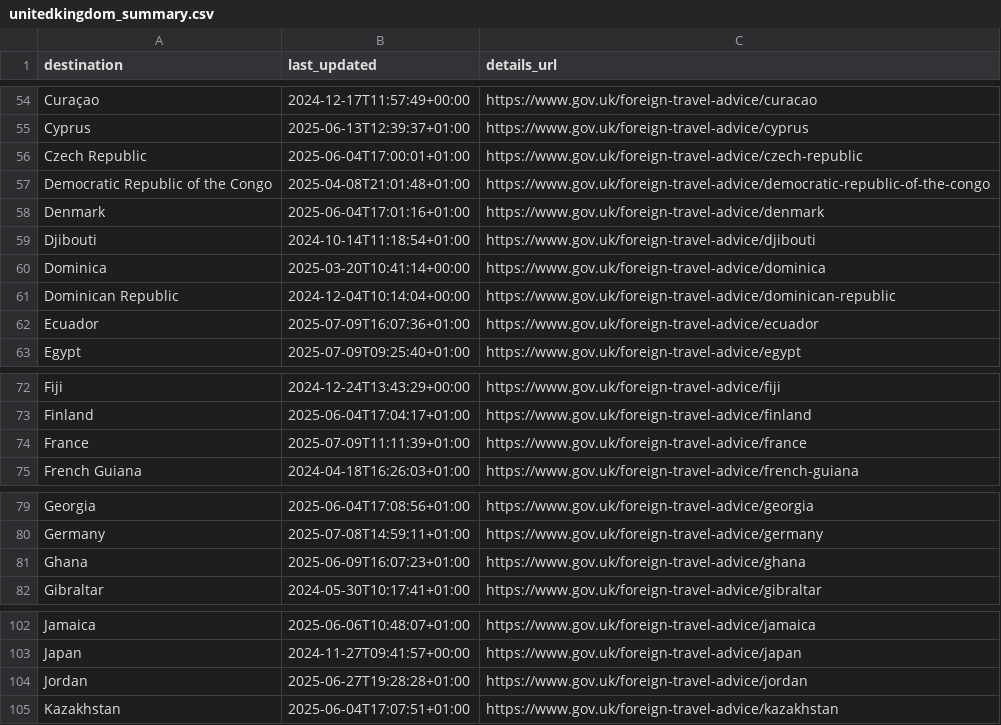
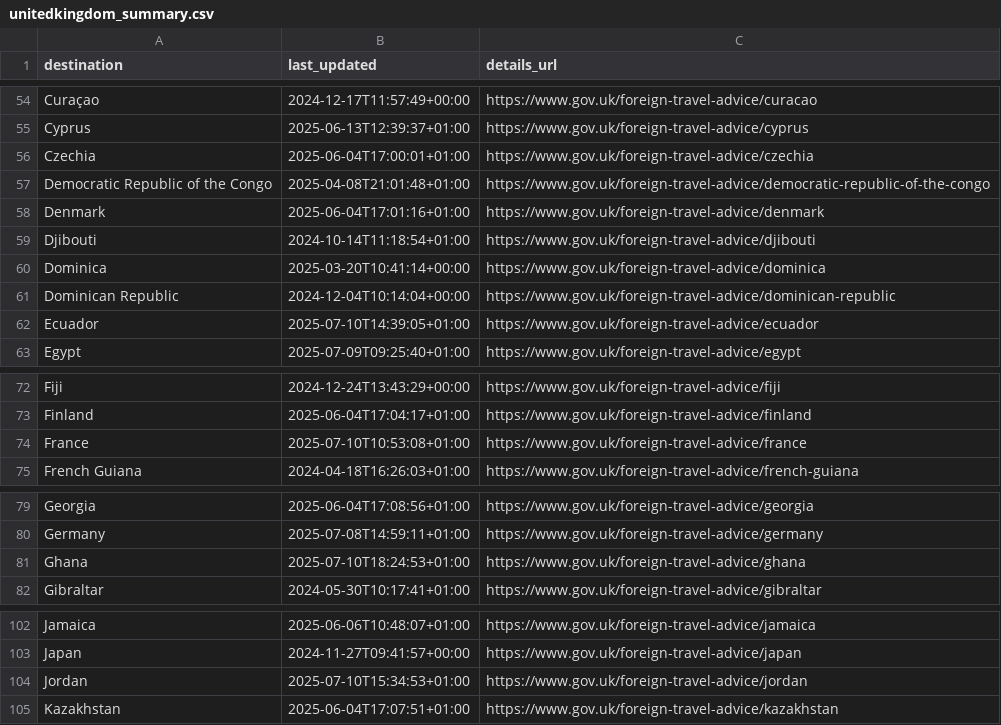
Before and after one commit to marcolussetti/travel-advisories, a CSV file: unitedkingdom_summary.csv, drawn as a sheet; only a part is shown, gaps mark what is left out.

```diff
--- a/unitedkingdom_summary.csv
+++ b/unitedkingdom_summary.csv
@@ -55,3 +55,3 @@ Curaçao,2024-12-17T11:57:49+00:00,https://www.gov.uk/foreign-travel-advice/cura
 Cyprus,2025-06-13T12:39:37+01:00,https://www.gov.uk/foreign-travel-advice/cyprus
-Czech Republic,2025-06-04T17:00:01+01:00,https://www.gov.uk/foreign-travel-advice/czech-republic
+Czechia,2025-06-04T17:00:01+01:00,https://www.gov.uk/foreign-travel-advice/czechia
 Democratic Republic of the Congo,2025-04-08T21:01:48+01:00,https://www.gov.uk/foreign-travel-advice/democratic-republic-of-the-congo
@@ -61,3 +61,3 @@ Dominica,2025-03-20T10:41:14+00:00,https://www.gov.uk/foreign-travel-advice/domi
 Dominican Republic,2024-12-04T10:14:04+00:00,https://www.gov.uk/foreign-travel-advice/dominican-republic
-Ecuador,2025-07-09T16:07:36+01:00,https://www.gov.uk/foreign-travel-advice/ecuador
+Ecuador,2025-07-10T14:39:05+01:00,https://www.gov.uk/foreign-travel-advice/ecuador
 Egypt,2025-07-09T09:25:40+01:00,https://www.gov.uk/foreign-travel-advice/egypt
@@ -73,3 +73,3 @@ Fiji,2024-12-24T13:43:29+00:00,https://www.gov.uk/foreign-travel-advice/fiji
 Finland,2025-06-04T17:04:17+01:00,https://www.gov.uk/foreign-travel-advice/finland
-France,2025-07-09T11:11:39+01:00,https://www.gov.uk/foreign-travel-advice/france
+France,2025-07-10T10:53:08+01:00,https://www.gov.uk/foreign-travel-advice/france
 French Guiana,2024-04-18T16:26:03+01:00,https://www.gov.uk/foreign-travel-advice/french-guiana
@@ -80,3 +80,3 @@ Georgia,2025-06-04T17:08:56+01:00,https://www.gov.uk/foreign-travel-advice/georg
 Germany,2025-07-08T14:59:11+01:00,https://www.gov.uk/foreign-travel-advice/germany
-Ghana,2025-06-09T16:07:23+01:00,https://www.gov.uk/foreign-travel-advice/ghana
+Ghana,2025-07-10T18:24:53+01:00,https://www.gov.uk/foreign-travel-advice/ghana
 Gibraltar,2024-05-30T10:17:41+01:00,https://www.gov.uk/foreign-travel-advice/gibraltar
@@ -103,3 +103,3 @@ Jamaica,2025-06-06T10:48:07+01:00,https://www.gov.uk/foreign-travel-advice/jamai
 Japan,2024-11-27T09:41:57+00:00,https://www.gov.uk/foreign-travel-advice/japan
-Jordan,2025-06-27T19:28:28+01:00,https://www.gov.uk/foreign-travel-advice/jordan
+Jordan,2025-07-10T15:34:53+01:00,https://www.gov.uk/foreign-travel-advice/jordan
 Kazakhstan,2025-06-04T17:07:51+01:00,https://www.gov.uk/foreign-travel-advice/kazakhstan
```
Also changed, not shown: 13 other files.
